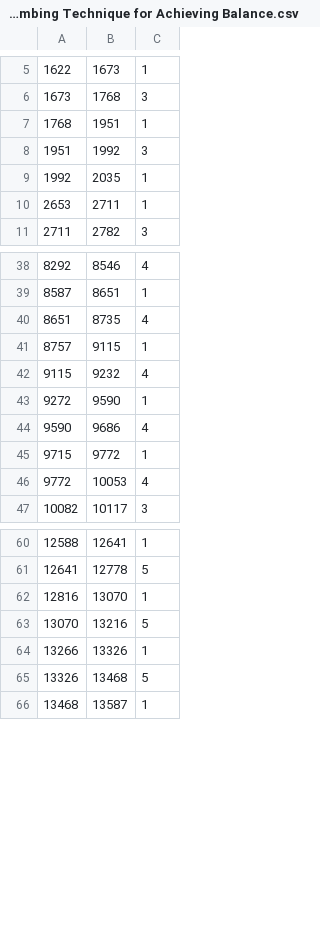
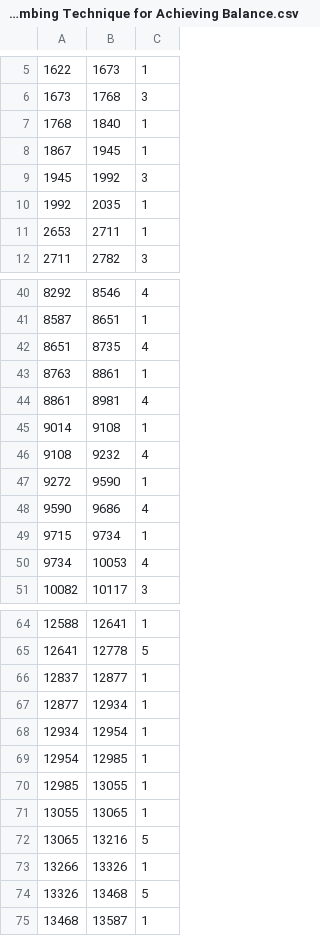
Before and after one commit to tomdec/climbing-technique-detector, a CSV file: data/labels/How to Flag - A Climbing Technique for Achieving Balance.csv, drawn as a sheet; only a part is shown, gaps mark what is left out; the diff covers the shown part only.

Commit message:
correct labels and evaluate segment landmarks

```diff
--- a/data/labels/How to Flag - A Climbing Technique for Achieving Balance.csv
+++ b/data/labels/How to Flag - A Climbing Technique for Achieving Balance.csv
@@ -6,4 +6,5 @@
 1673,1768,3
-1768,1951,1
-1951,1992,3
+1768,1840,1
+1867,1945,1
+1945,1992,3
 1992,2035,1
@@ -40,8 +42,10 @@
 8651,8735,4
-8757,9115,1
-9115,9232,4
+8763,8861,1
+8861,8981,4
+9014,9108,1
+9108,9232,4
 9272,9590,1
 9590,9686,4
-9715,9772,1
-9772,10053,4
+9715,9734,1
+9734,10053,4
 10082,10117,3
@@ -61,4 +65,9 @@
 12641,12778,5
-12816,13070,1
-13070,13216,5
+12837,12877,1
+12877,12934,1
+12934,12954,1
+12954,12985,1
+12985,13055,1
+13055,13065,1
+13065,13216,5
 13266,13326,1
```
Also changed, not shown: 1 added row and 1 edited cell elsewhere in this file, data/labels/7 Key Techniques to Master in Climbing (with Huge Announcement!).csv, data/labels/Intermediate Climbing Techniques Pt.2.csv, 10 other files.
